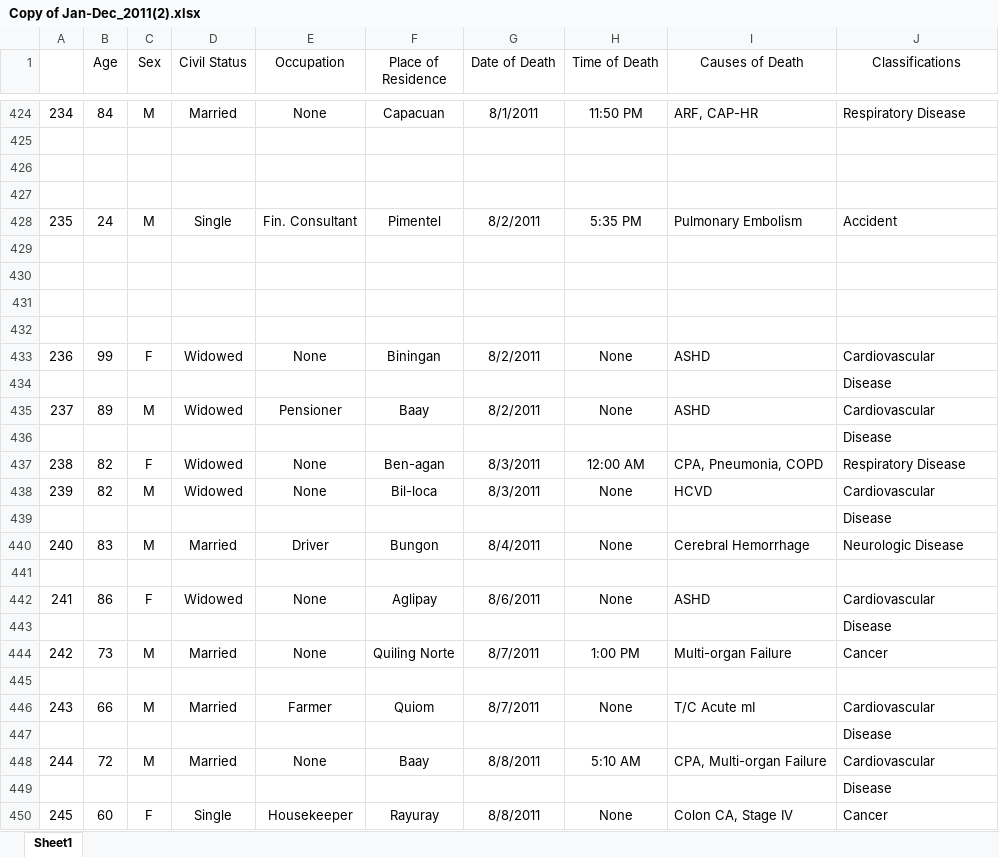
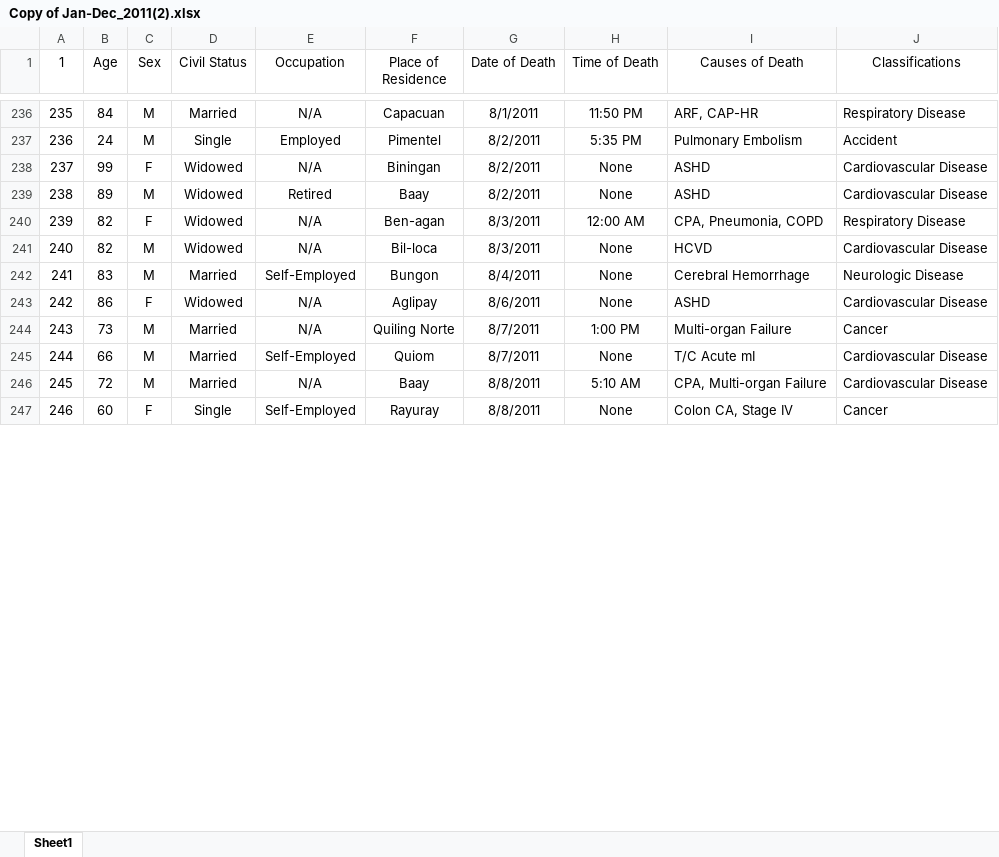
Before and after one commit to Yawndu/DATA-MINING, an Excel workbook: Copy of Jan-Dec_2011(2).xlsx, sheet Sheet1, drawn as a sheet; only a part is shown, gaps mark what is left out; values as stored, in another font and other column widths than the file's, no borders; removed rows and columns are numbered as before the commit, all else as after; the diff covers the shown part only; the diff names each change by its address in the sheet, - before the commit and + after, or states it on an @@ line.

```diff
--- a/Copy of Jan-Dec_2011(2).xlsx (sheet Sheet1)
+++ b/Copy of Jan-Dec_2011(2).xlsx (sheet Sheet1)
@@ column A (1) renumbered from row 1 down @@
-E236 (Occupation): None
+E236 (Occupation): N/A
-row 425: (empty)
-row 426: (empty)
-row 427: (empty)
-E237 (Occupation): Fin. Consultant
+E237 (Occupation): Employed
-row 429: (empty)
-row 430: (empty)
-row 431: (empty)
-row 432: (empty)
-E238 (Occupation): None
+E238 (Occupation): N/A
-J238 (Classifications): Cardiovascular
+J238 (Classifications): Cardiovascular Disease
-row 434:  |  |  |  |  |  |  |  |  | Disease
-E239 (Occupation): Pensioner
+E239 (Occupation): Retired
-J239 (Classifications): Cardiovascular
+J239 (Classifications): Cardiovascular Disease
-row 436:  |  |  |  |  |  |  |  |  | Disease
-E240:E241 (Occupation): None
+E240:E241 (Occupation): N/A
-J241 (Classifications): Cardiovascular
+J241 (Classifications): Cardiovascular Disease
-row 439:  |  |  |  |  |  |  |  |  | Disease
-E242 (Occupation): Driver
+E242 (Occupation): Self-Employed
-row 441: (empty)
-E243 (Occupation): None
+E243 (Occupation): N/A
-J243 (Classifications): Cardiovascular
+J243 (Classifications): Cardiovascular Disease
-row 443:  |  |  |  |  |  |  |  |  | Disease
-E244 (Occupation): None
+E244 (Occupation): N/A
-row 445: (empty)
-E245 (Occupation): Farmer
+E245 (Occupation): Self-Employed
-J245 (Classifications): Cardiovascular
+J245 (Classifications): Cardiovascular Disease
-row 447:  |  |  |  |  |  |  |  |  | Disease
-E246 (Occupation): None
+E246 (Occupation): N/A
-J246 (Classifications): Cardiovascular
+J246 (Classifications): Cardiovascular Disease
-row 449:  |  |  |  |  |  |  |  |  | Disease
-E247 (Occupation): Housekeeper
+E247 (Occupation): Self-Employed
```
Also changed, not shown: other rows of this sheet.
